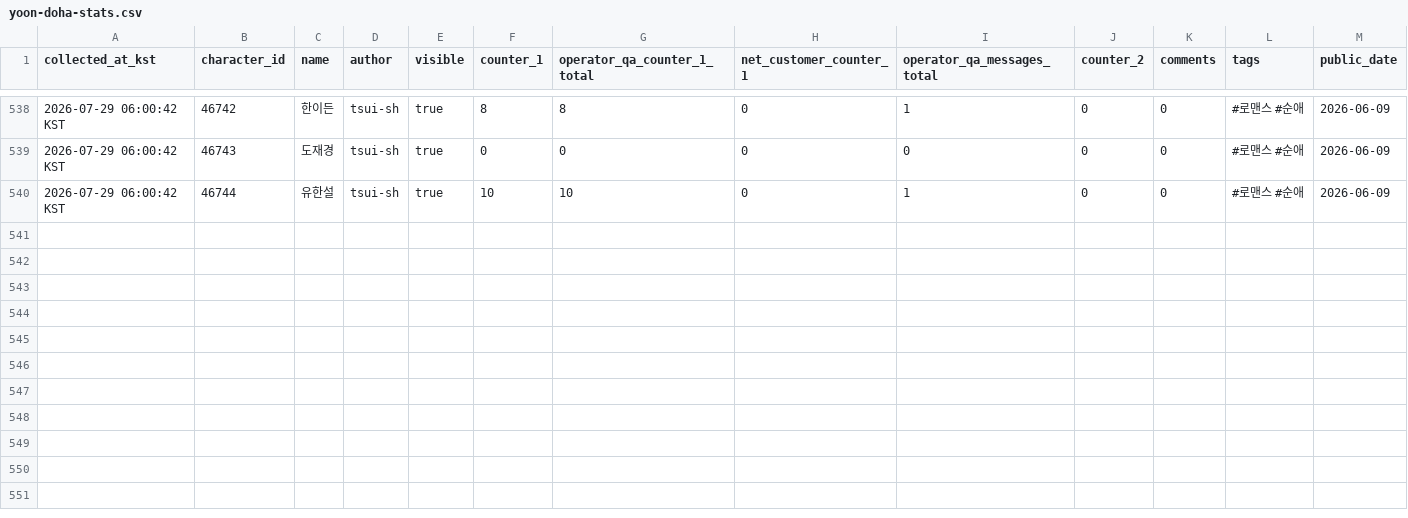
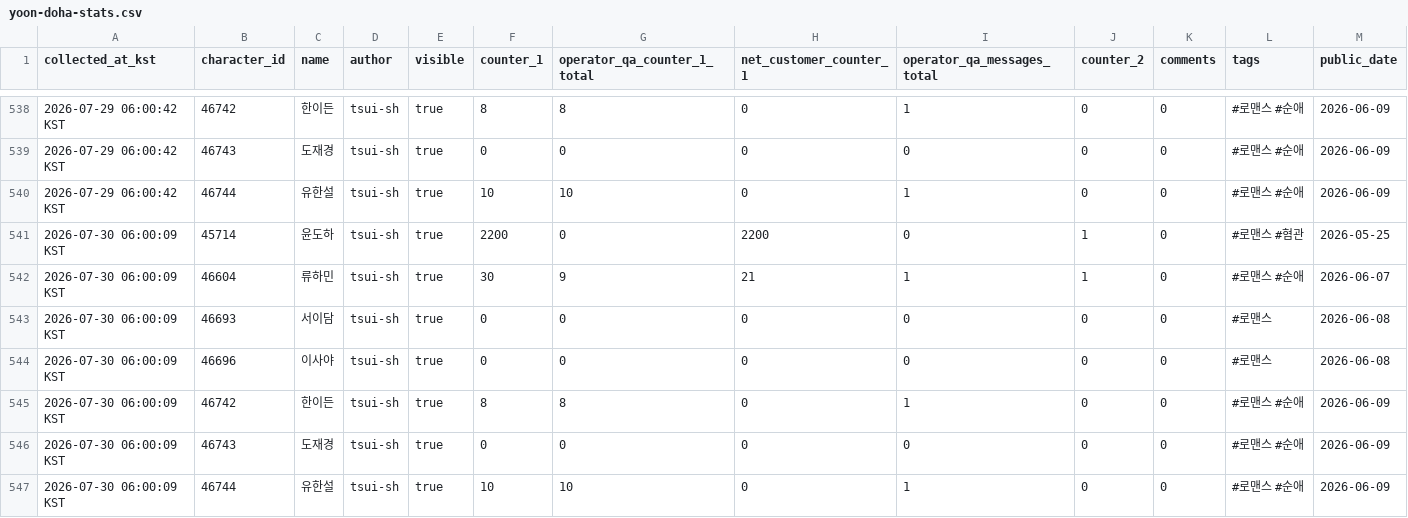
Before and after one commit to gdrpaul3-byte/yoon_doha_tracker, a CSV file: data/yoon-doha-stats.csv, drawn as a sheet; only a part is shown, gaps mark what is left out; rows hold the shown columns only; the diff names each change by its address in the sheet, - before the commit and + after, or states it on an @@ line.

Commit message:
Update Tingle character portfolio data

```diff
--- a/data/yoon-doha-stats.csv
+++ b/data/yoon-doha-stats.csv
+row 541: 2026-07-30 06:00:09 KST | 45714 | 윤도하 | tsui-sh | true | 2200 | 0 | 2200 | 0 | 1 | 0 | #로맨스 #혐관 | 2026-05-25
+row 542: 2026-07-30 06:00:09 KST | 46604 | 류하민 | tsui-sh | true | 30 | 9 | 21 | 1 | 1 | 0 | #로맨스 #순애 | 2026-06-07
+row 543: 2026-07-30 06:00:09 KST | 46693 | 서이담 | tsui-sh | true | 0 | 0 | 0 | 0 | 0 | 0 | #로맨스 | 2026-06-08
+row 544: 2026-07-30 06:00:09 KST | 46696 | 이사야 | tsui-sh | true | 0 | 0 | 0 | 0 | 0 | 0 | #로맨스 | 2026-06-08
+row 545: 2026-07-30 06:00:09 KST | 46742 | 한이든 | tsui-sh | true | 8 | 8 | 0 | 1 | 0 | 0 | #로맨스 #순애 | 2026-06-09
+row 546: 2026-07-30 06:00:09 KST | 46743 | 도재경 | tsui-sh | true | 0 | 0 | 0 | 0 | 0 | 0 | #로맨스 #순애 | 2026-06-09
+row 547: 2026-07-30 06:00:09 KST | 46744 | 유한설 | tsui-sh | true | 10 | 10 | 0 | 1 | 0 | 0 | #로맨스 #순애 | 2026-06-09
```
Also changed, not shown: 2 other files.
